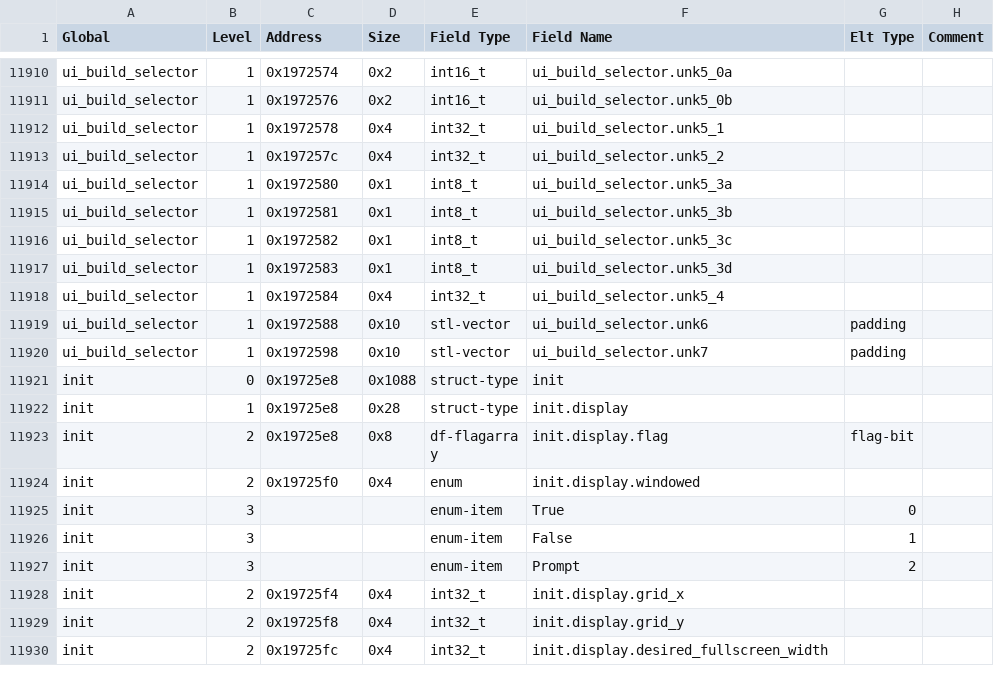
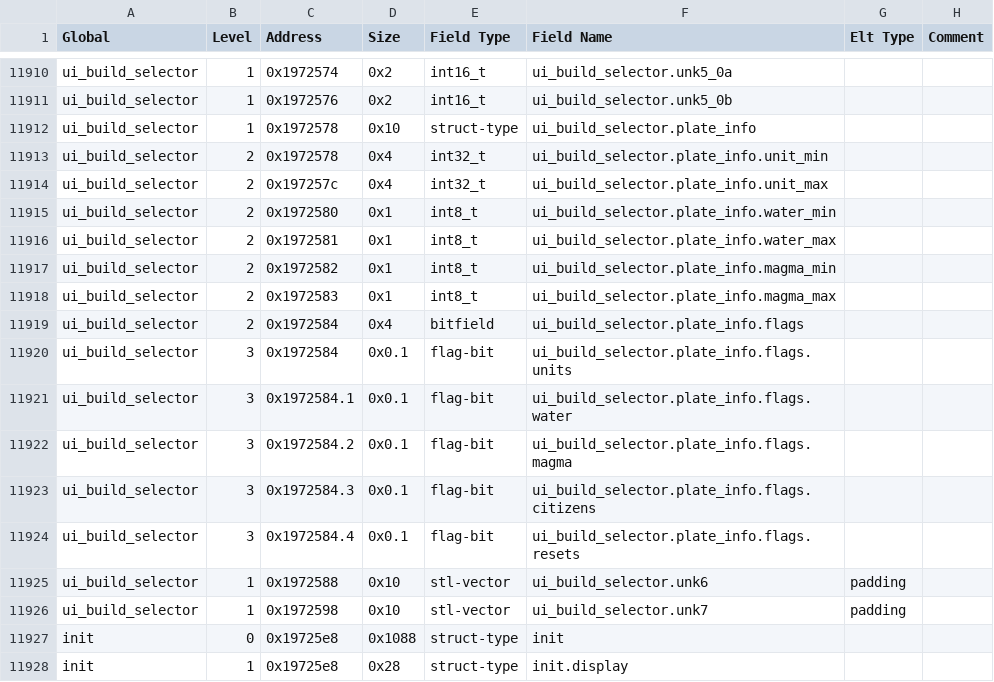
Before and after one commit to DFHack/df-structures, a CSV file: windows/globals.csv, drawn as a sheet; only a part is shown, gaps mark what is left out; the shorter side is filled out with more unchanged rows.

```diff
--- a/windows/globals.csv
+++ b/windows/globals.csv
@@ -11911,9 +11911,15 @@
 "ui_build_selector","1","0x1972576","0x2","int16_t","ui_build_selector.unk5_0b","",""
-"ui_build_selector","1","0x1972578","0x4","int32_t","ui_build_selector.unk5_1","",""
-"ui_build_selector","1","0x197257c","0x4","int32_t","ui_build_selector.unk5_2","",""
-"ui_build_selector","1","0x1972580","0x1","int8_t","ui_build_selector.unk5_3a","",""
-"ui_build_selector","1","0x1972581","0x1","int8_t","ui_build_selector.unk5_3b","",""
-"ui_build_selector","1","0x1972582","0x1","int8_t","ui_build_selector.unk5_3c","",""
-"ui_build_selector","1","0x1972583","0x1","int8_t","ui_build_selector.unk5_3d","",""
-"ui_build_selector","1","0x1972584","0x4","int32_t","ui_build_selector.unk5_4","",""
+"ui_build_selector","1","0x1972578","0x10","struct-type","ui_build_selector.plate_info","",""
+"ui_build_selector","2","0x1972578","0x4","int32_t","ui_build_selector.plate_info.unit_min","",""
+"ui_build_selector","2","0x197257c","0x4","int32_t","ui_build_selector.plate_info.unit_max","",""
+"ui_build_selector","2","0x1972580","0x1","int8_t","ui_build_selector.plate_info.water_min","",""
+"ui_build_selector","2","0x1972581","0x1","int8_t","ui_build_selector.plate_info.water_max","",""
+"ui_build_selector","2","0x1972582","0x1","int8_t","ui_build_selector.plate_info.magma_min","",""
+"ui_build_selector","2","0x1972583","0x1","int8_t","ui_build_selector.plate_info.magma_max","",""
+"ui_build_selector","2","0x1972584","0x4","bitfield","ui_build_selector.plate_info.flags","",""
+"ui_build_selector","3","0x1972584","0x0.1","flag-bit","ui_build_selector.plate_info.flags.units","",""
+"ui_build_selector","3","0x1972584.1","0x0.1","flag-bit","ui_build_selector.plate_info.flags.water","",""
+"ui_build_selector","3","0x1972584.2","0x0.1","flag-bit","ui_build_selector.plate_info.flags.magma","",""
+"ui_build_selector","3","0x1972584.3","0x0.1","flag-bit","ui_build_selector.plate_info.flags.citizens","",""
+"ui_build_selector","3","0x1972584.4","0x0.1","flag-bit","ui_build_selector.plate_info.flags.resets","",""
 "ui_build_selector","1","0x1972588","0x10","stl-vector","ui_build_selector.unk6","padding",""
```
Also changed, not shown: linux/globals.csv, 2 other files.
